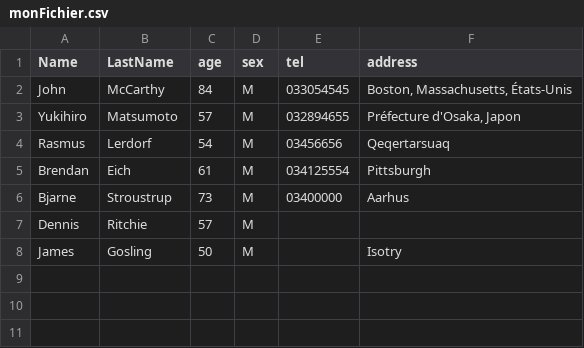
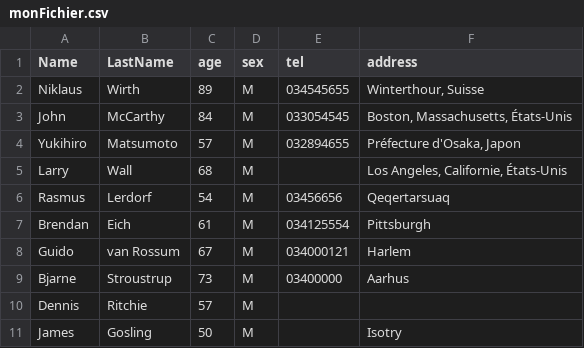
Before and after one commit to Mampionona33/Tp_php, a CSV file: csv/monFichier.csv, drawn as a sheet; the diff names each change by its address in the sheet, - before the commit and + after, or states it on an @@ line.

Commit message:
change csv file

```diff
--- a/csv/monFichier.csv
+++ b/csv/monFichier.csv
+row 2: Niklaus | Wirth | 89 | M | 034545655 | Winterthour, Suisse
+row 5: Larry | Wall | 68 | M |  | Los Angeles, Californie, États-Unis
+row 8: Guido | van Rossum | 67 | M | 034000121 | Harlem
```
